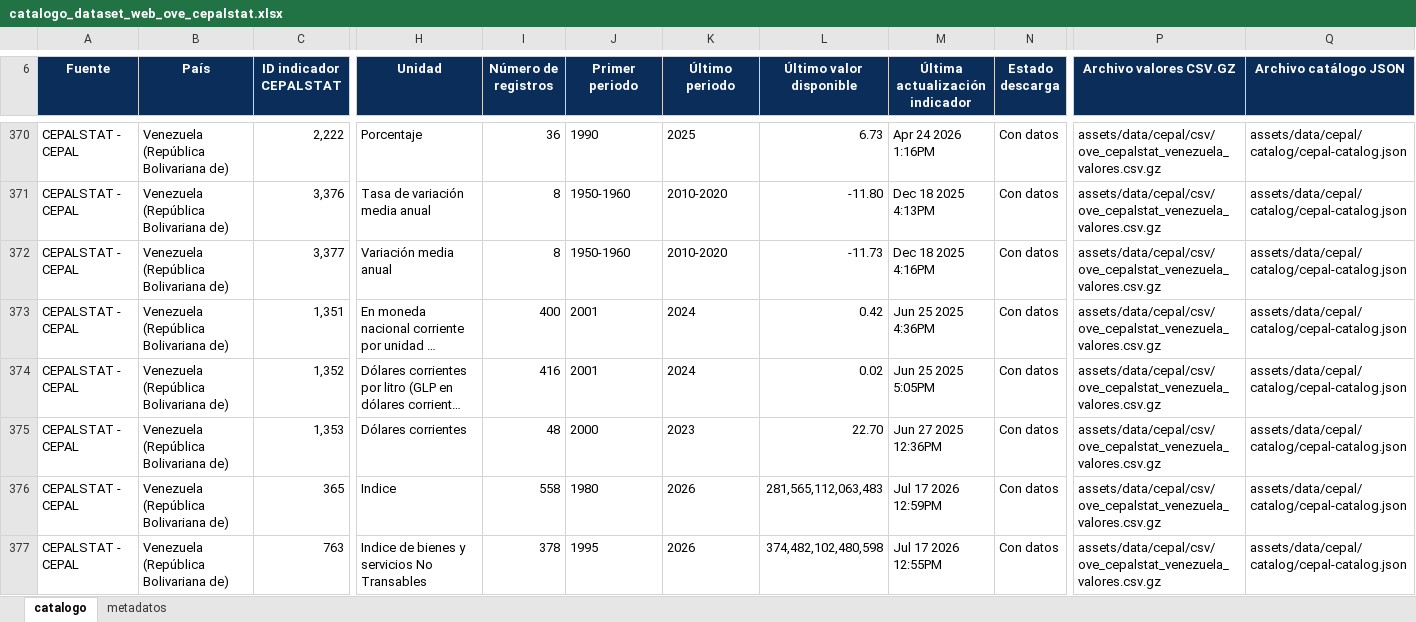
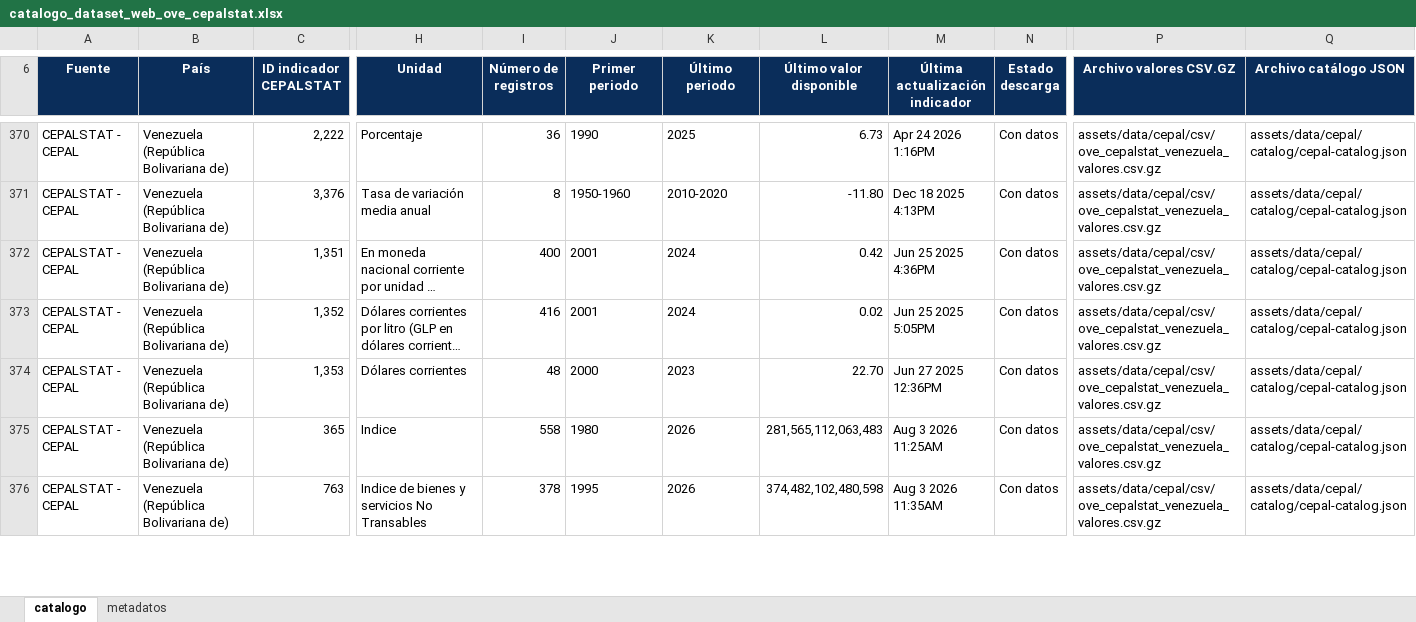
Before and after one commit to CarlosMarzol/OVE-web-github, an Excel workbook: assets/data/cepal/catalog/catalogo_dataset_web_ove_cepalstat.xlsx, sheet catalogo, drawn as a sheet; only a part is shown, gaps mark what is left out; long unchanged cells end in …; values as stored, in another font and other column widths than the file's, no borders; charts and pictures not drawn; removed rows and columns are numbered as before the commit, all else as after; rows hold the shown columns only; the diff covers the shown part only; the diff names each change by its address in the sheet, - before the commit and + after, or states it on an @@ line.

```diff
--- a/assets/data/cepal/catalog/catalogo_dataset_web_ove_cepalstat.xlsx (sheet catalogo)
+++ b/assets/data/cepal/catalog/catalogo_dataset_web_ove_cepalstat.xlsx (sheet catalogo)
-row 372: CEPALSTAT - CEPAL | Venezuela (República Bolivariana de) | 3,377 | Variación media anual | 8 | 1950-1960 | 2010-2020 | -11.73 | Dec 18 2025 4:16PM | Con datos | assets/data/cepal/csv/ove_cepalstat_venezuela_valores.csv.gz | assets/data/cepal/catalog/cepal-catalog.json
-M375 (Última actualización indicador): Jul 17 2026 12:59PM
+M375 (Última actualización indicador): Aug 3 2026 11:25AM
-M376 (Última actualización indicador): Jul 17 2026 12:55PM
+M376 (Última actualización indicador): Aug 3 2026 11:35AM
```
Also changed, not shown: 3 added rows, 2 removed rows and 55 edited cells elsewhere in this sheet, sheet metadatos, assets/data/indicadores-clave/ove_indicadores_clave_venezuela.xlsx, assets/data/inventario-indicadores/inventario_indicadores_ove_clasificado_temas_es.xlsx, 8 other files.
